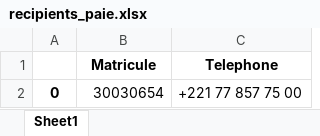
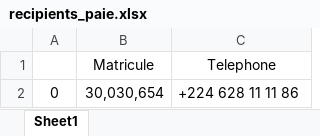
Before and after one commit to moctarjallo/pdfapp, an Excel workbook: recipients_paie.xlsx, sheet Sheet1, drawn as a sheet; values as stored, in another font and other column widths than the file's, no borders; the diff names each change by its address in the sheet, - before the commit and + after, or states it on an @@ line.

```diff
--- a/recipients_paie.xlsx (sheet Sheet1)
+++ b/recipients_paie.xlsx (sheet Sheet1)
-B1:C1 bold: on
+B1:C1 bold: off
-A2 bold: on
+A2 bold: off
-B2 (Matricule): 30030654
+B2 (Matricule): 30,030,654
-C2 (Telephone): +221 77 857 75 00
+C2 (Telephone): +224 628 11 11 86
```
Also changed, not shown: recipients_conge.xlsx.
